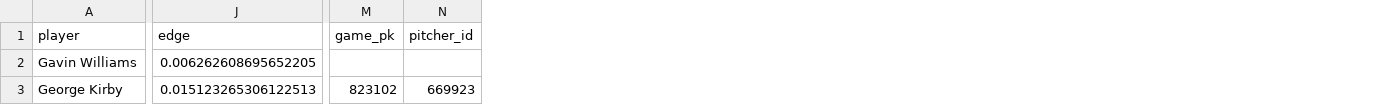
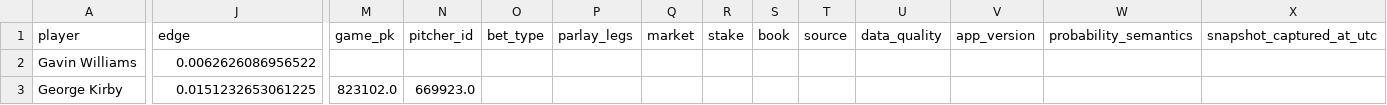
Before and after one commit to KingTud88/MLB-Prop-App, a CSV file: data/bet_log.csv, drawn as a sheet; only a part is shown, gaps mark what is left out; the diff covers the shown part only; the diff names each change by its address in the sheet, - before the commit and + after, or states it on an @@ line.

Commit message:
Record sportsbook bet

```diff
--- a/data/bet_log.csv
+++ b/data/bet_log.csv
+column O (bet_type), empty
+column P (parlay_legs), empty
+column Q (market), empty
+column R (stake), empty
+column S (book), empty
+column T (source), empty
+column U (data_quality), empty
+column V (app_version), empty
+column W (probability_semantics), empty
+column X (snapshot_captured_at_utc), empty
-J2 (edge): 0.006262608695652205
+J2 (edge): 0.0062626086956522
-J3 (edge): 0.015123265306122513
+J3 (edge): 0.0151232653061225
-M3 (game_pk): 823102
+M3 (game_pk): 823102.0
-N3 (pitcher_id): 669923
+N3 (pitcher_id): 669923.0
```
Also changed, not shown: 1 added row elsewhere in this file.
